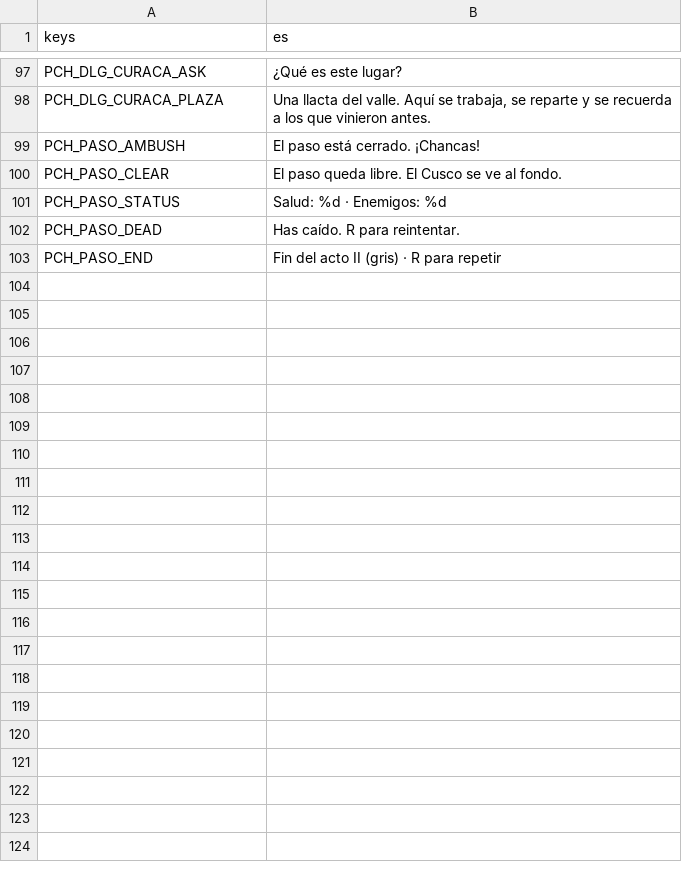
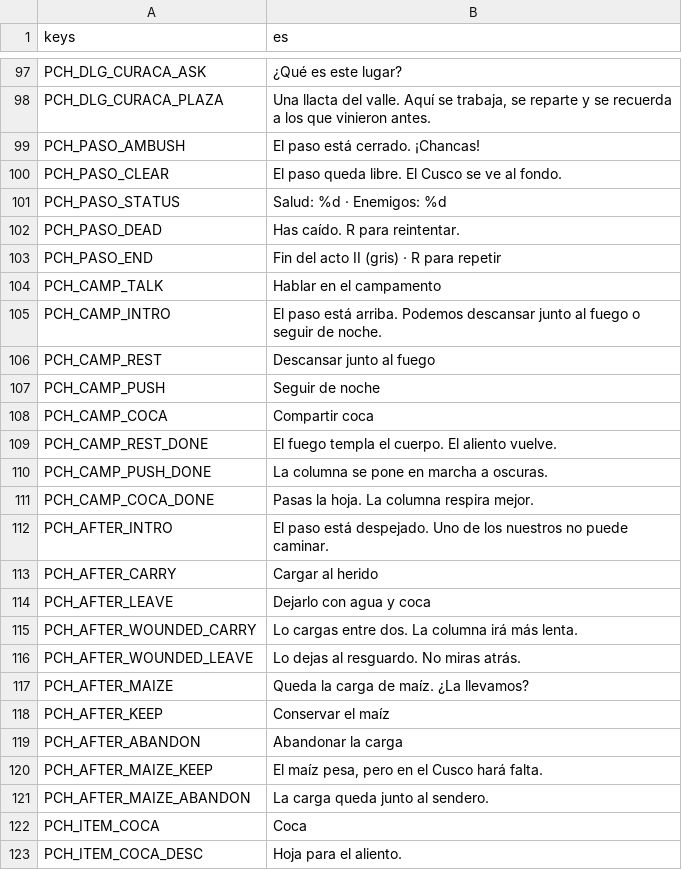
Before and after one commit to joseamaya/memorias-del-peru, a CSV file: campaigns/01_pachacutec/localization/pachacutec_texts.csv, drawn as a sheet; only a part is shown, gaps mark what is left out; the diff names each change by its address in the sheet, - before the commit and + after, or states it on an @@ line.

Commit message:
pachacutec: campamento y decisiones del acto II (Fase 7)
- Campamento con fuego, tres figuras y diálogo del curaca: descansar, seguir
  de noche o compartir coca; el descanso cura y la coca consume el objeto.
- Tras la emboscada, decisión del herido (cargar o dejar) y de la carga de
  maíz (conservar o abandonar), encadenadas en el mismo diálogo.
- `CampaignState` (ADR-0041): autoload de banderas que sobrevive a las
  escenas; las decisiones del acto II quedan para el acto III.
- Pruebas del campamento, las decisiones y el estado de campaña; 144 en verde.
- `paso_smoke` sigue verificando el impacto de la honda en un fotograma real.

```diff
--- a/campaigns/01_pachacutec/localization/pachacutec_texts.csv
+++ b/campaigns/01_pachacutec/localization/pachacutec_texts.csv
+row 104: PCH_CAMP_TALK | Hablar en el campamento
+row 105: PCH_CAMP_INTRO | El paso está arriba. Podemos descansar junto al fuego o seguir de noche.
+row 106: PCH_CAMP_REST | Descansar junto al fuego
+row 107: PCH_CAMP_PUSH | Seguir de noche
+row 108: PCH_CAMP_COCA | Compartir coca
+row 109: PCH_CAMP_REST_DONE | El fuego templa el cuerpo. El aliento vuelve.
+row 110: PCH_CAMP_PUSH_DONE | La columna se pone en marcha a oscuras.
+row 111: PCH_CAMP_COCA_DONE | Pasas la hoja. La columna respira mejor.
+row 112: PCH_AFTER_INTRO | El paso está despejado. Uno de los nuestros no puede caminar.
+row 113: PCH_AFTER_CARRY | Cargar al herido
+row 114: PCH_AFTER_LEAVE | Dejarlo con agua y coca
+row 115: PCH_AFTER_WOUNDED_CARRY | Lo cargas entre dos. La columna irá más lenta.
+row 116: PCH_AFTER_WOUNDED_LEAVE | Lo dejas al resguardo. No miras atrás.
+row 117: PCH_AFTER_MAIZE | Queda la carga de maíz. ¿La llevamos?
+row 118: PCH_AFTER_KEEP | Conservar el maíz
+row 119: PCH_AFTER_ABANDON | Abandonar la carga
+row 120: PCH_AFTER_MAIZE_KEEP | El maíz pesa, pero en el Cusco hará falta.
+row 121: PCH_AFTER_MAIZE_ABANDON | La carga queda junto al sendero.
+row 122: PCH_ITEM_COCA | Coca
+row 123: PCH_ITEM_COCA_DESC | Hoja para el aliento.
```
Also changed, not shown: 18 other files.
